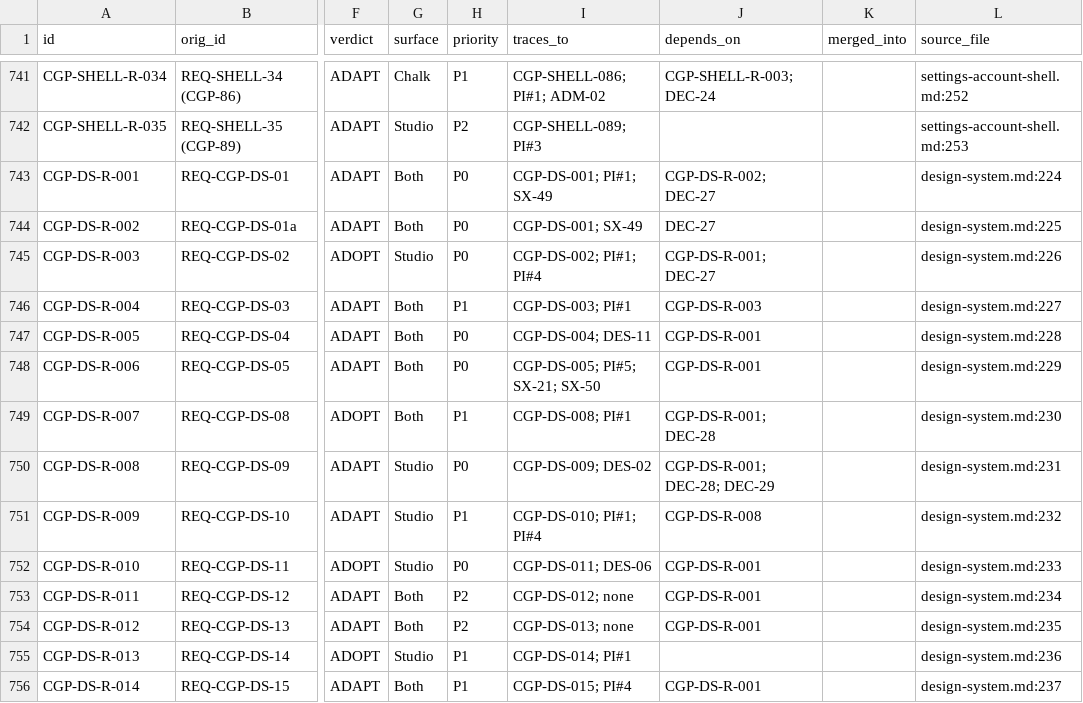
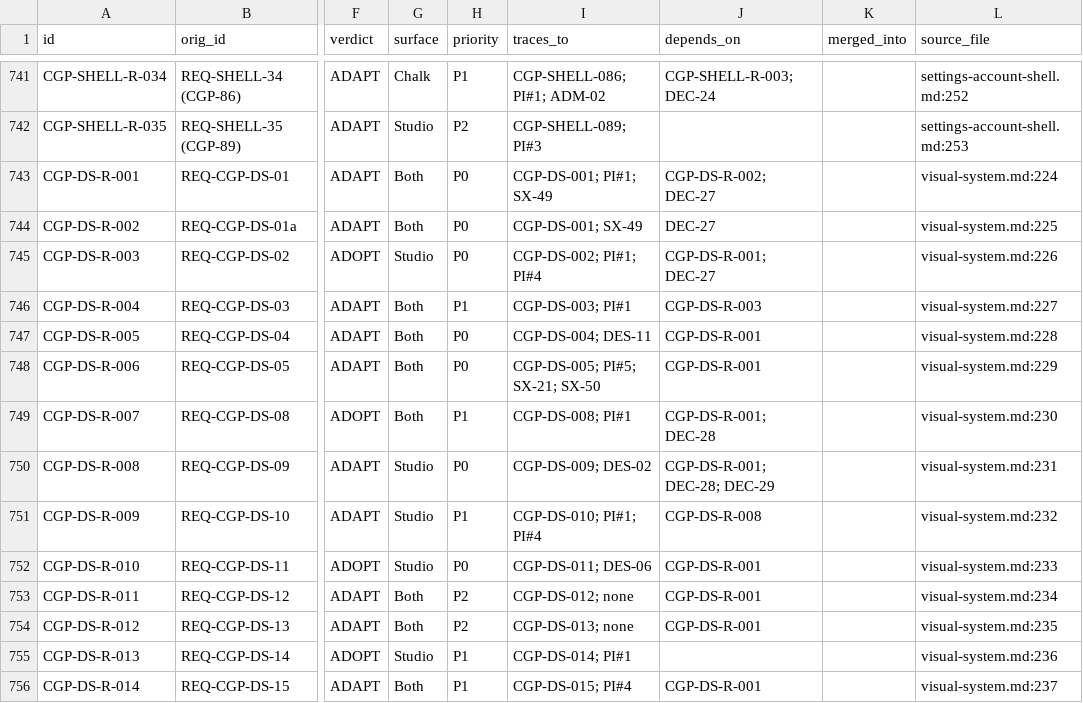
Before and after one commit to hypeproof/hypeproof-studio, a CSV file: docs/research/chatgpt-desktop-2026-10/master-register.csv, drawn as a sheet; only a part is shown, gaps mark what is left out; the diff covers the shown part only; the diff names each change by its address in the sheet, - before the commit and + after, or states it on an @@ line.

```diff
--- a/docs/research/chatgpt-desktop-2026-10/master-register.csv
+++ b/docs/research/chatgpt-desktop-2026-10/master-register.csv
-L743 (source_file): design-system.md:224
+L743 (source_file): visual-system.md:224
-L744 (source_file): design-system.md:225
+L744 (source_file): visual-system.md:225
-L745 (source_file): design-system.md:226
+L745 (source_file): visual-system.md:226
-L746 (source_file): design-system.md:227
+L746 (source_file): visual-system.md:227
-L747 (source_file): design-system.md:228
+L747 (source_file): visual-system.md:228
-L748 (source_file): design-system.md:229
+L748 (source_file): visual-system.md:229
-L749 (source_file): design-system.md:230
+L749 (source_file): visual-system.md:230
-L750 (source_file): design-system.md:231
+L750 (source_file): visual-system.md:231
-L751 (source_file): design-system.md:232
+L751 (source_file): visual-system.md:232
-L752 (source_file): design-system.md:233
+L752 (source_file): visual-system.md:233
-L753 (source_file): design-system.md:234
+L753 (source_file): visual-system.md:234
-L754 (source_file): design-system.md:235
+L754 (source_file): visual-system.md:235
-L755 (source_file): design-system.md:236
+L755 (source_file): visual-system.md:236
-L756 (source_file): design-system.md:237
+L756 (source_file): visual-system.md:237
```
Also changed, not shown: 90 edited cells elsewhere in this file, 2 other files.
